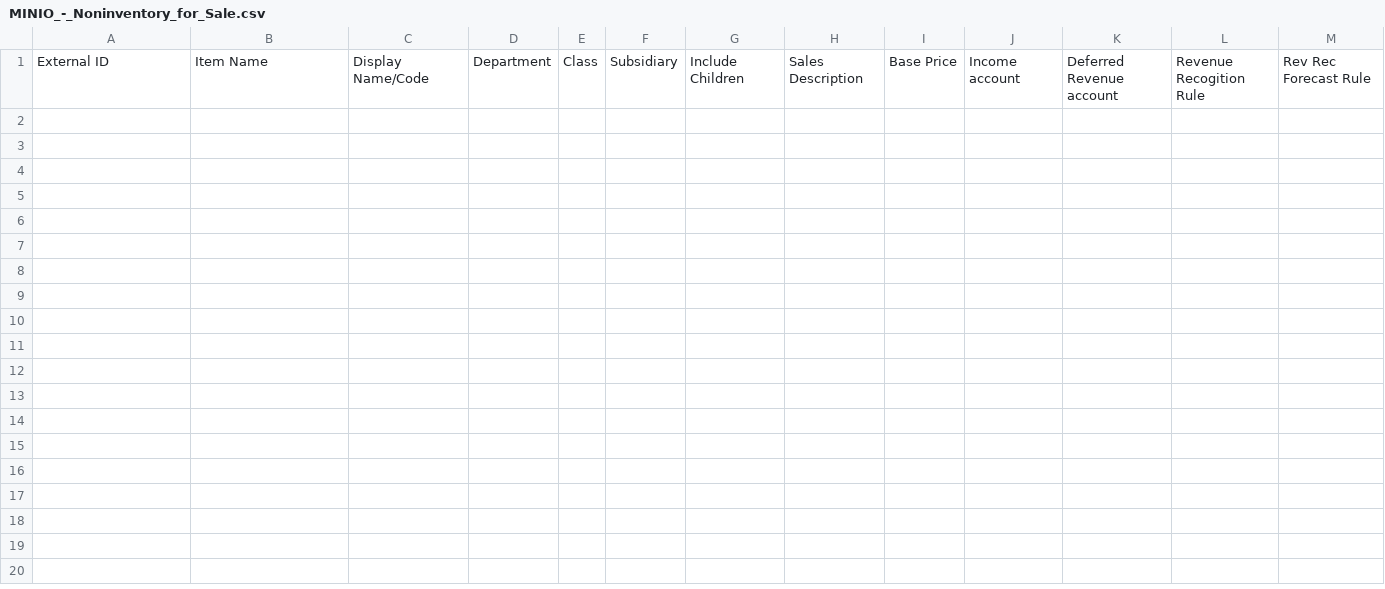
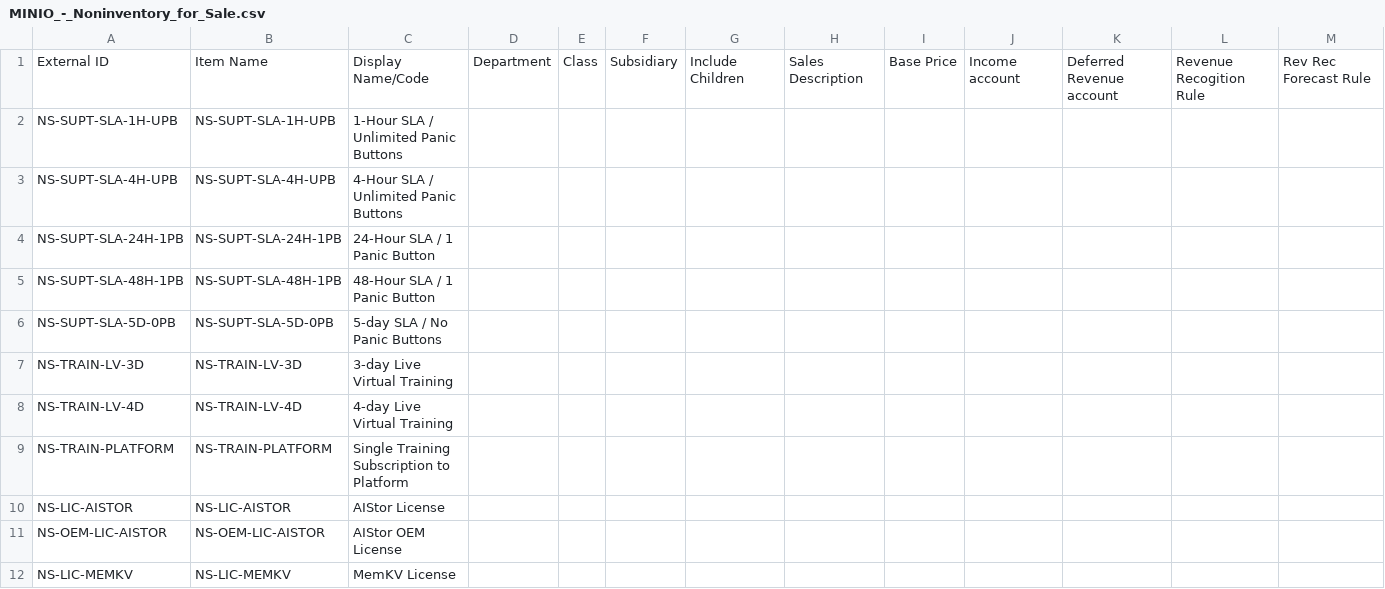
Before and after one commit to anthony-minio/implementations, a CSV file: netsuite/dataload/noninventory-items/MINIO_-_Noninventory_for_Sale.csv, drawn as a sheet; only a part is shown; rows hold the shown columns only; the diff names each change by its address in the sheet, - before the commit and + after, or states it on an @@ line.

```diff
--- a/netsuite/dataload/noninventory-items/MINIO_-_Noninventory_for_Sale.csv
+++ b/netsuite/dataload/noninventory-items/MINIO_-_Noninventory_for_Sale.csv
+row 2: NS-SUPT-SLA-1H-UPB | NS-SUPT-SLA-1H-UPB | 1-Hour SLA / Unlimited Panic Buttons
+row 3: NS-SUPT-SLA-4H-UPB | NS-SUPT-SLA-4H-UPB | 4-Hour SLA / Unlimited Panic Buttons
+row 4: NS-SUPT-SLA-24H-1PB | NS-SUPT-SLA-24H-1PB | 24-Hour SLA / 1 Panic Button
+row 5: NS-SUPT-SLA-48H-1PB | NS-SUPT-SLA-48H-1PB | 48-Hour SLA / 1 Panic Button
+row 6: NS-SUPT-SLA-5D-0PB | NS-SUPT-SLA-5D-0PB | 5-day SLA / No Panic Buttons
+row 7: NS-TRAIN-LV-3D | NS-TRAIN-LV-3D | 3-day Live Virtual Training
+row 8: NS-TRAIN-LV-4D | NS-TRAIN-LV-4D | 4-day Live Virtual Training
+row 9: NS-TRAIN-PLATFORM | NS-TRAIN-PLATFORM | Single Training Subscription to Platform
+row 10: NS-LIC-AISTOR | NS-LIC-AISTOR | AIStor License
+row 11: NS-OEM-LIC-AISTOR | NS-OEM-LIC-AISTOR | AIStor OEM License
+row 12: NS-LIC-MEMKV | NS-LIC-MEMKV | MemKV License
```
Also changed, not shown: 1 other file.
